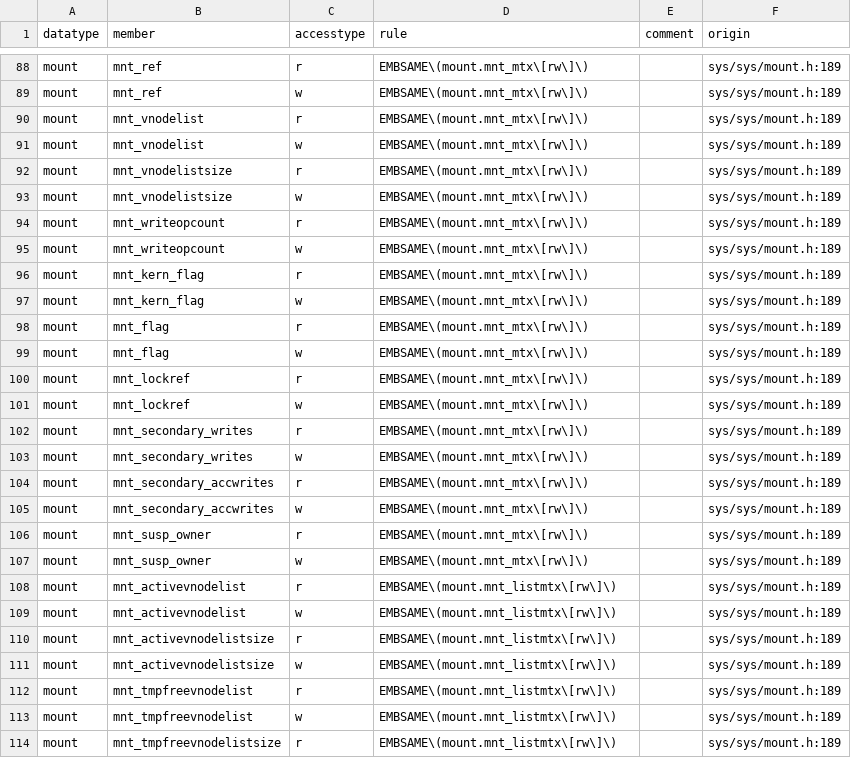
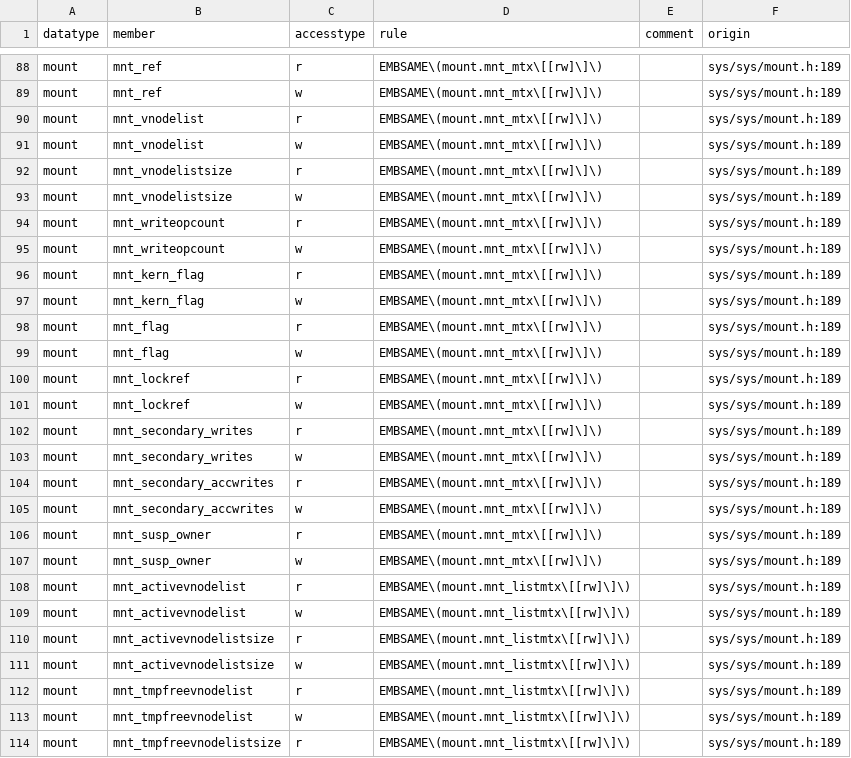
Before and after one commit to merlinscholz/lockdoc-tools, a CSV file: data/freebsd/ground-truth-plain-doc.csv, drawn as a sheet; only a part is shown, gaps mark what is left out; the diff covers the shown part only; the diff names each change by its address in the sheet, - before the commit and + after, or states it on an @@ line.

```diff
--- a/data/freebsd/ground-truth-plain-doc.csv
+++ b/data/freebsd/ground-truth-plain-doc.csv
-D88:D107 (rule): EMBSAME\(mount.mnt_mtx\[rw\]\)
+D88:D107 (rule): EMBSAME\(mount.mnt_mtx\[[rw]\]\)
-D108:D114 (rule): EMBSAME\(mount.mnt_listmtx\[rw\]\)
+D108:D114 (rule): EMBSAME\(mount.mnt_listmtx\[[rw]\]\)
```
Also changed, not shown: 60 edited cells elsewhere in this file.
